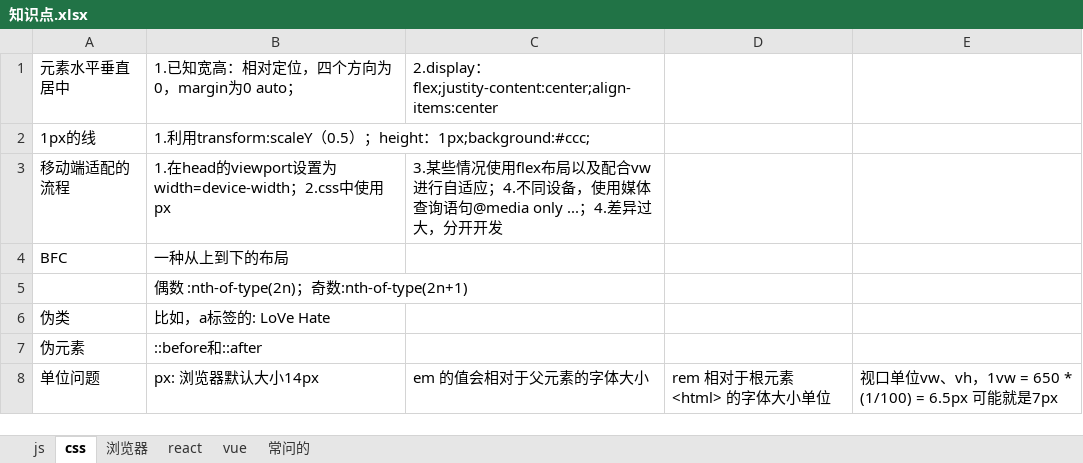
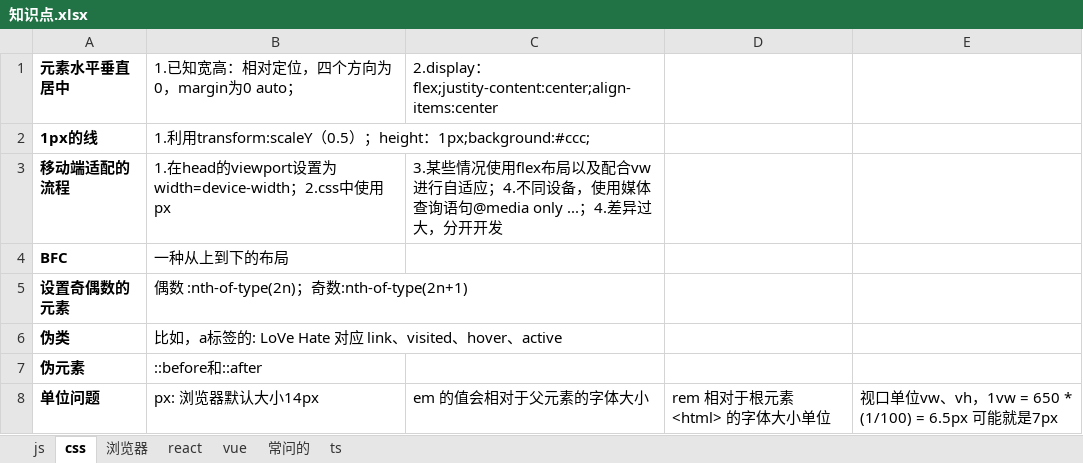
Before and after one commit to yangmin7799/theLearnBooks, an Excel workbook: 知识点.xlsx, sheet css, drawn as a sheet; values as stored, in another font and other column widths than the file's, no borders; the diff names each change by its address in the sheet, - before the commit and + after, or states it on an @@ line.

```diff
--- a/知识点.xlsx (sheet css)
+++ b/知识点.xlsx (sheet css)
+sheet tab: ts
-A1:A4 bold: off
+A1:A4 bold: on
-A5: (empty)
+A5: 设置奇偶数的元素
-A6:A8 bold: off
+A6:A8 bold: on
-B6: 比如，a标签的: LoVe Hate
+B6: 比如，a标签的: LoVe Hate 对应 link、visited、hover、active
```
Also changed, not shown: sheet 浏览器, sheet js, sheet vue, sheet react, charts or pictures, 1 other file.
